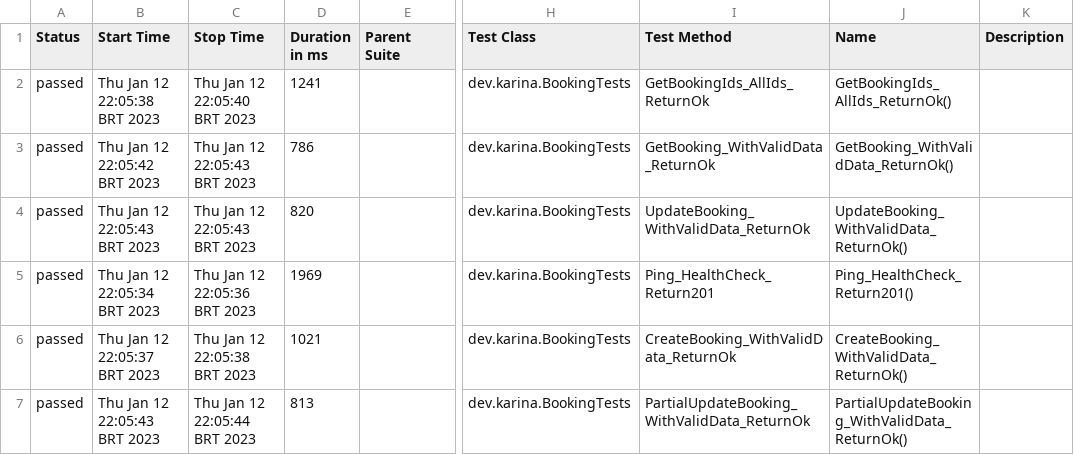
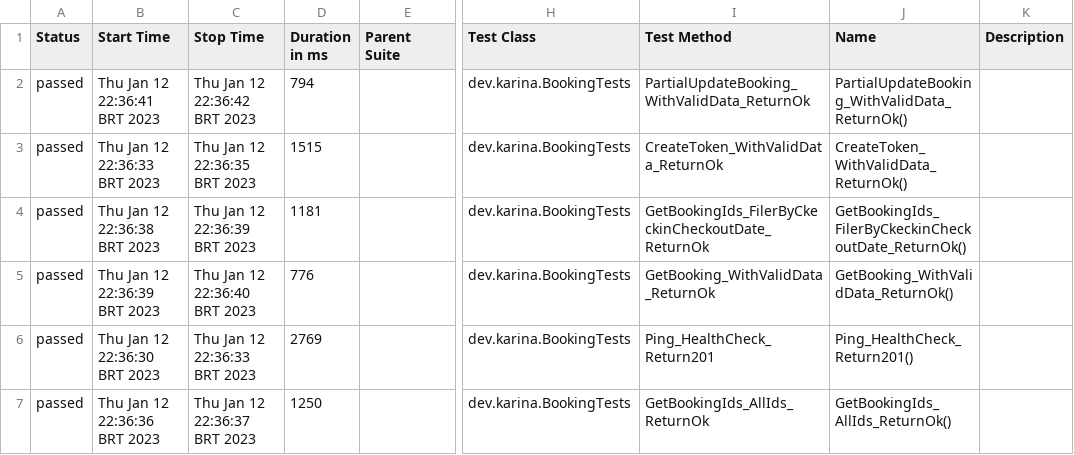
Before and after one commit to KarinaYamashita/api-automation-tests-booker-rest-assured, a CSV file: docs/data/suites.csv, drawn as a sheet; only a part is shown, gaps mark what is left out; the diff covers the shown part only; the diff names each change by its address in the sheet, - before the commit and + after, or states it on an @@ line.

```diff
--- a/docs/data/suites.csv
+++ b/docs/data/suites.csv
-B2 (Start Time): Thu Jan 12 22:05:38 BRT 2023
+B2 (Start Time): Thu Jan 12 22:36:41 BRT 2023
-C2 (Stop Time): Thu Jan 12 22:05:40 BRT 2023
+C2 (Stop Time): Thu Jan 12 22:36:42 BRT 2023
-D2 (Duration in ms): 1241
+D2 (Duration in ms): 794
-I2 (Test Method): GetBookingIds_AllIds_ReturnOk
+I2 (Test Method): PartialUpdateBooking_WithValidData_ReturnOk
-J2 (Name): GetBookingIds_AllIds_ReturnOk()
+J2 (Name): PartialUpdateBooking_WithValidData_ReturnOk()
-B3 (Start Time): Thu Jan 12 22:05:42 BRT 2023
+B3 (Start Time): Thu Jan 12 22:36:33 BRT 2023
-C3 (Stop Time): Thu Jan 12 22:05:43 BRT 2023
+C3 (Stop Time): Thu Jan 12 22:36:35 BRT 2023
-D3 (Duration in ms): 786
+D3 (Duration in ms): 1515
-I3 (Test Method): GetBooking_WithValidData_ReturnOk
+I3 (Test Method): CreateToken_WithValidData_ReturnOk
-J3 (Name): GetBooking_WithValidData_ReturnOk()
+J3 (Name): CreateToken_WithValidData_ReturnOk()
-B4 (Start Time): Thu Jan 12 22:05:43 BRT 2023
+B4 (Start Time): Thu Jan 12 22:36:38 BRT 2023
-C4 (Stop Time): Thu Jan 12 22:05:43 BRT 2023
+C4 (Stop Time): Thu Jan 12 22:36:39 BRT 2023
-D4 (Duration in ms): 820
+D4 (Duration in ms): 1181
-I4 (Test Method): UpdateBooking_WithValidData_ReturnOk
+I4 (Test Method): GetBookingIds_FilerByCkeckinCheckoutDate_ReturnOk
-J4 (Name): UpdateBooking_WithValidData_ReturnOk()
+J4 (Name): GetBookingIds_FilerByCkeckinCheckoutDate_ReturnOk()
-B5 (Start Time): Thu Jan 12 22:05:34 BRT 2023
+B5 (Start Time): Thu Jan 12 22:36:39 BRT 2023
-C5 (Stop Time): Thu Jan 12 22:05:36 BRT 2023
+C5 (Stop Time): Thu Jan 12 22:36:40 BRT 2023
-D5 (Duration in ms): 1969
+D5 (Duration in ms): 776
-I5 (Test Method): Ping_HealthCheck_Return201
+I5 (Test Method): GetBooking_WithValidData_ReturnOk
-J5 (Name): Ping_HealthCheck_Return201()
+J5 (Name): GetBooking_WithValidData_ReturnOk()
-B6 (Start Time): Thu Jan 12 22:05:37 BRT 2023
+B6 (Start Time): Thu Jan 12 22:36:30 BRT 2023
-C6 (Stop Time): Thu Jan 12 22:05:38 BRT 2023
+C6 (Stop Time): Thu Jan 12 22:36:33 BRT 2023
-D6 (Duration in ms): 1021
+D6 (Duration in ms): 2769
-I6 (Test Method): CreateBooking_WithValidData_ReturnOk
+I6 (Test Method): Ping_HealthCheck_Return201
-J6 (Name): CreateBooking_WithValidData_ReturnOk()
+J6 (Name): Ping_HealthCheck_Return201()
-B7 (Start Time): Thu Jan 12 22:05:43 BRT 2023
+B7 (Start Time): Thu Jan 12 22:36:36 BRT 2023
-C7 (Stop Time): Thu Jan 12 22:05:44 BRT 2023
+C7 (Stop Time): Thu Jan 12 22:36:37 BRT 2023
-D7 (Duration in ms): 813
+D7 (Duration in ms): 1250
-I7 (Test Method): PartialUpdateBooking_WithValidData_ReturnOk
+I7 (Test Method): GetBookingIds_AllIds_ReturnOk
-J7 (Name): PartialUpdateBooking_WithValidData_ReturnOk()
+J7 (Name): GetBookingIds_AllIds_ReturnOk()
```
Also changed, not shown: 16 edited cells elsewhere in this file, 35 other files.
